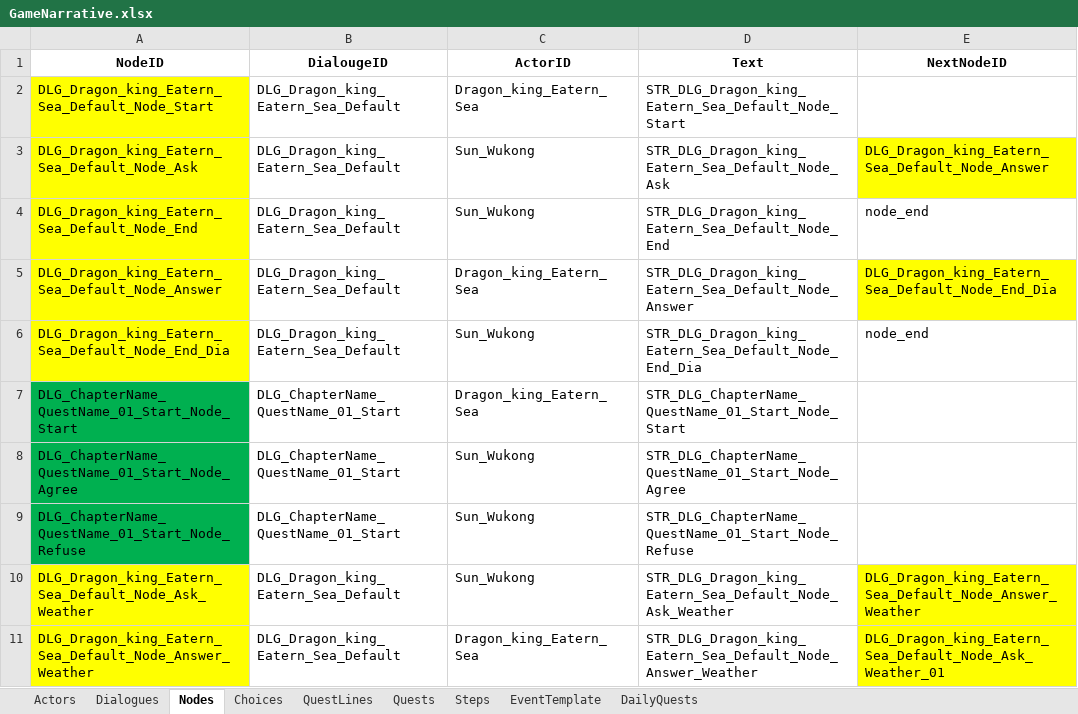
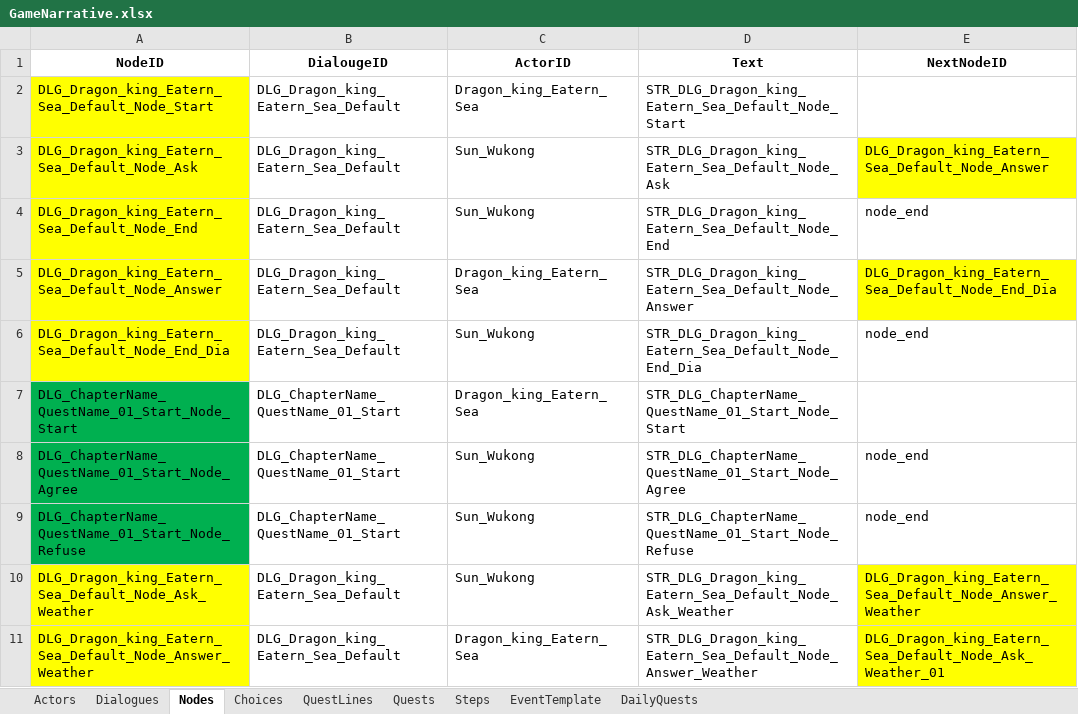
Before and after one commit to NhacPhi/MyTemplate, an Excel workbook: Tool/data/GameNarrative.xlsx, sheet Nodes, drawn as a sheet; only a part is shown; values as stored, in another font and other column widths than the file's, no borders; the diff names each change by its address in the sheet, - before the commit and + after, or states it on an @@ line.

```diff
--- a/Tool/data/GameNarrative.xlsx (sheet Nodes)
+++ b/Tool/data/GameNarrative.xlsx (sheet Nodes)
-E8:E9 (NextNodeID): (empty)
+E8:E9 (NextNodeID): node_end
```
Also changed, not shown: Tool/data/GameConfig.xlsx, Tool/data/Localizations.xlsx, 6 other files.
